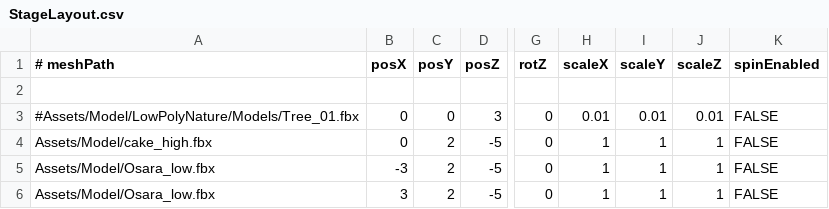
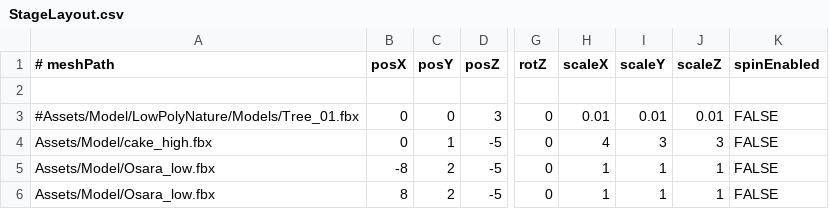
Before and after one commit to Aromoboy/HAL_HEW_216, a CSV file: HEWGame/Assets/StageLayout.csv, drawn as a sheet; only a part is shown, gaps mark what is left out; the diff names each change by its address in the sheet, - before the commit and + after, or states it on an @@ line.

Commit message:
位置修正

```diff
--- a/HEWGame/Assets/StageLayout.csv
+++ b/HEWGame/Assets/StageLayout.csv
-C4 (posY): 2
+C4 (posY): 1
-H4 (scaleX): 1
+H4 (scaleX): 4
-I4 (scaleY): 1
+I4 (scaleY): 3
-J4 (scaleZ): 1
+J4 (scaleZ): 3
-B5 (posX): -3
+B5 (posX): -8
-B6 (posX): 3
+B6 (posX): 8
```
